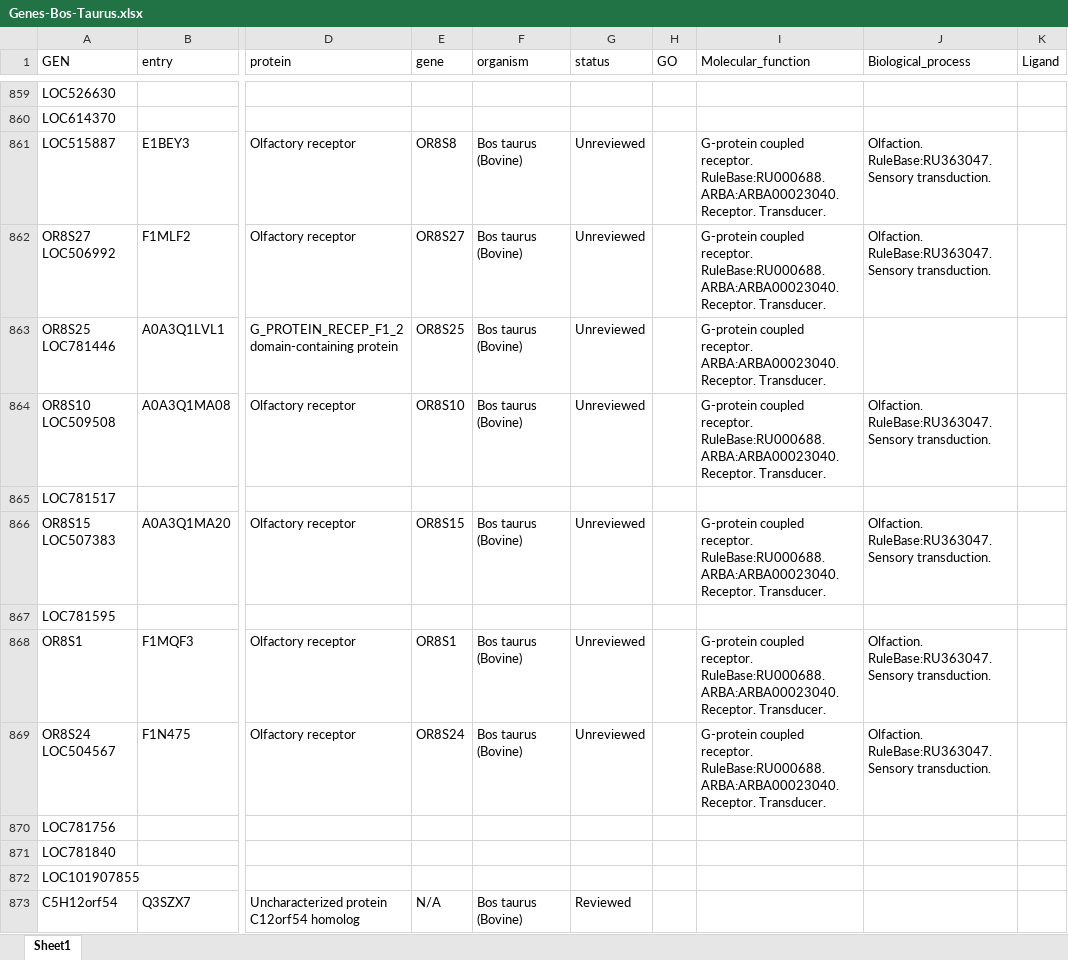
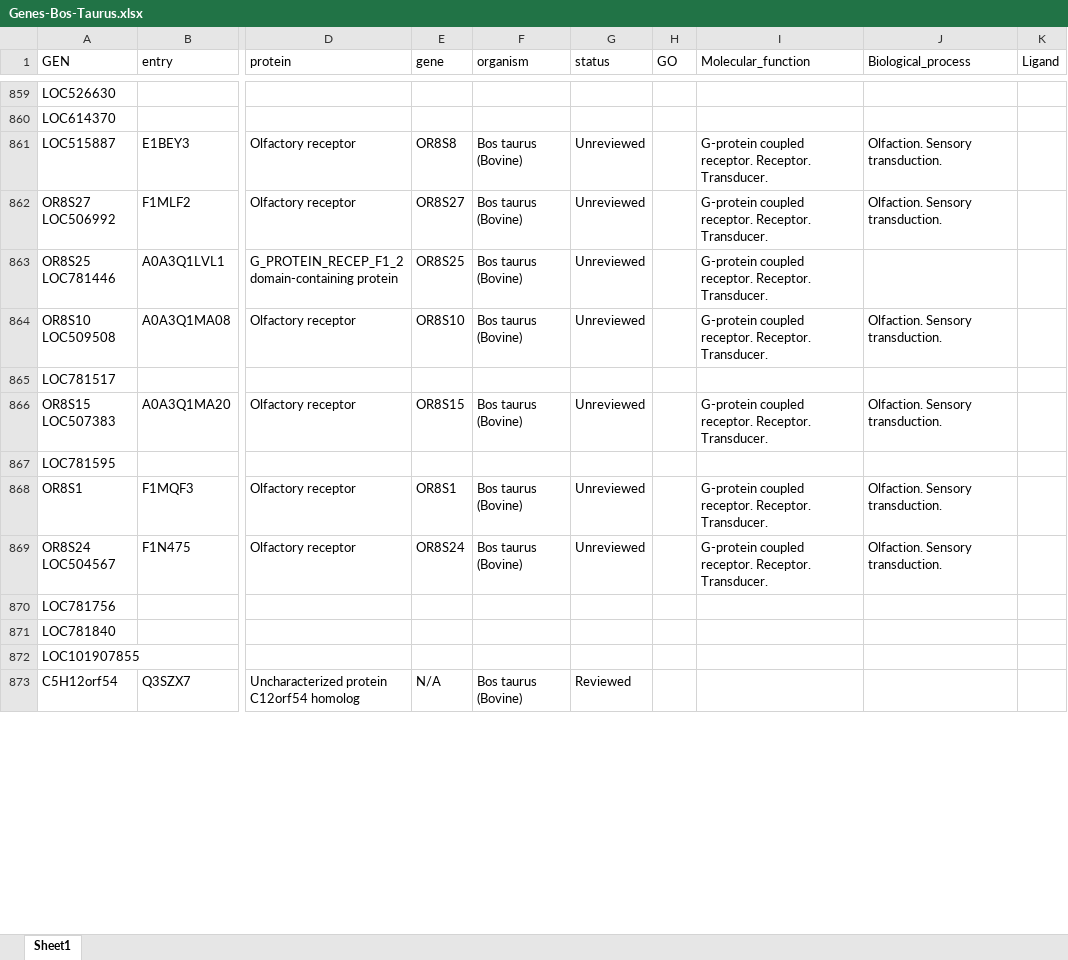
Before and after one commit to RodrigoCharun/T.Final-LP2, an Excel workbook: Genes-Bos-Taurus.xlsx, sheet Sheet1, drawn as a sheet; only a part is shown, gaps mark what is left out; values as stored, in another font and other column widths than the file's, no borders; the diff covers the shown part only; the diff names each change by its address in the sheet, - before the commit and + after, or states it on an @@ line.

```diff
--- a/Genes-Bos-Taurus.xlsx (sheet Sheet1)
+++ b/Genes-Bos-Taurus.xlsx (sheet Sheet1)
-I861:I862 (Molecular_function): …coupled receptor. RuleBase:RU000688. ARBA:ARBA00023040. Receptor. Transducer.
+I861:I862 (Molecular_function): …coupled receptor. Receptor. Transducer.
-J861:J862 (Biological_process): Olfaction. RuleBase:RU363047. Sensory transduction.
+J861:J862 (Biological_process): Olfaction. Sensory transduction.
-I863 (Molecular_function): …coupled receptor. ARBA:ARBA00023040. Receptor. Transducer.
+I863 (Molecular_function): …coupled receptor. Receptor. Transducer.
-I864 (Molecular_function): …coupled receptor. RuleBase:RU000688. ARBA:ARBA00023040. Receptor. Transducer.
+I864 (Molecular_function): …coupled receptor. Receptor. Transducer.
-J864 (Biological_process): Olfaction. RuleBase:RU363047. Sensory transduction.
+J864 (Biological_process): Olfaction. Sensory transduction.
-I866 (Molecular_function): …coupled receptor. RuleBase:RU000688. ARBA:ARBA00023040. Receptor. Transducer.
+I866 (Molecular_function): …coupled receptor. Receptor. Transducer.
-J866 (Biological_process): Olfaction. RuleBase:RU363047. Sensory transduction.
+J866 (Biological_process): Olfaction. Sensory transduction.
-I868:I869 (Molecular_function): …coupled receptor. RuleBase:RU000688. ARBA:ARBA00023040. Receptor. Transducer.
+I868:I869 (Molecular_function): …coupled receptor. Receptor. Transducer.
-J868:J869 (Biological_process): Olfaction. RuleBase:RU363047. Sensory transduction.
+J868:J869 (Biological_process): Olfaction. Sensory transduction.
```
Also changed, not shown: 611 edited cells elsewhere in this sheet, 1 other file.
